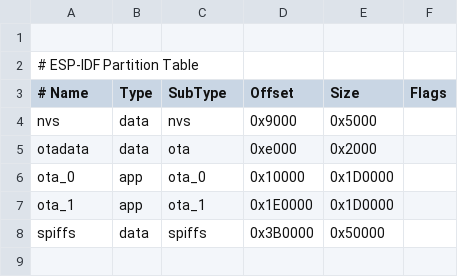
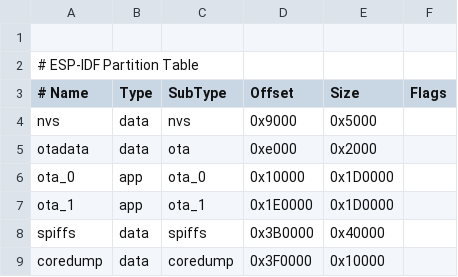
Before and after one commit to oseiler2/CO2Monitor, a CSV file: partitions-esp32-s3.csv, drawn as a sheet; the diff names each change by its address in the sheet, - before the commit and + after, or states it on an @@ line.

```diff
--- a/partitions-esp32-s3.csv
+++ b/partitions-esp32-s3.csv
-E8 (Size): 0x50000
+E8 (Size): 0x40000
+row 9: coredump | data | coredump | 0x3F0000 | 0x10000
```
Also changed, not shown: 4 other files.
